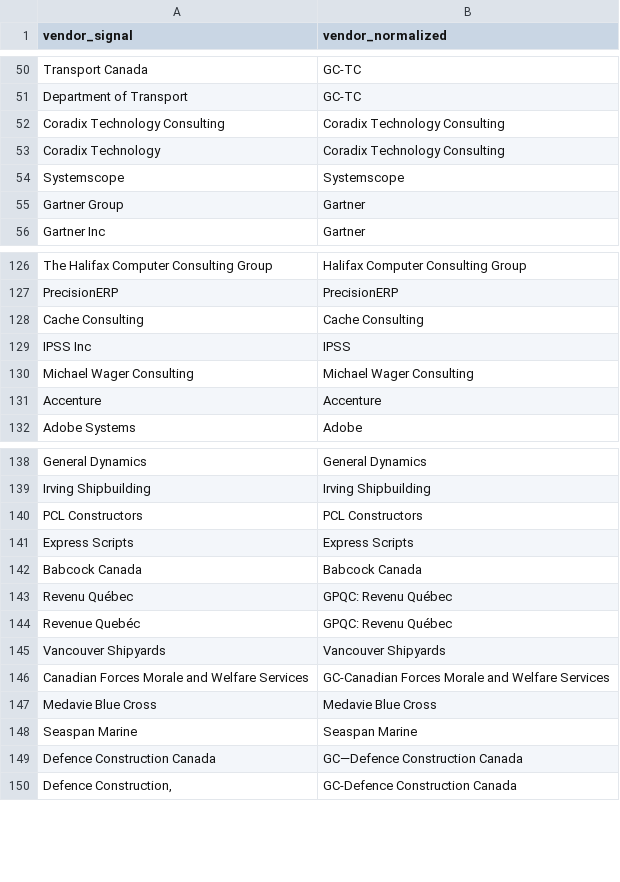
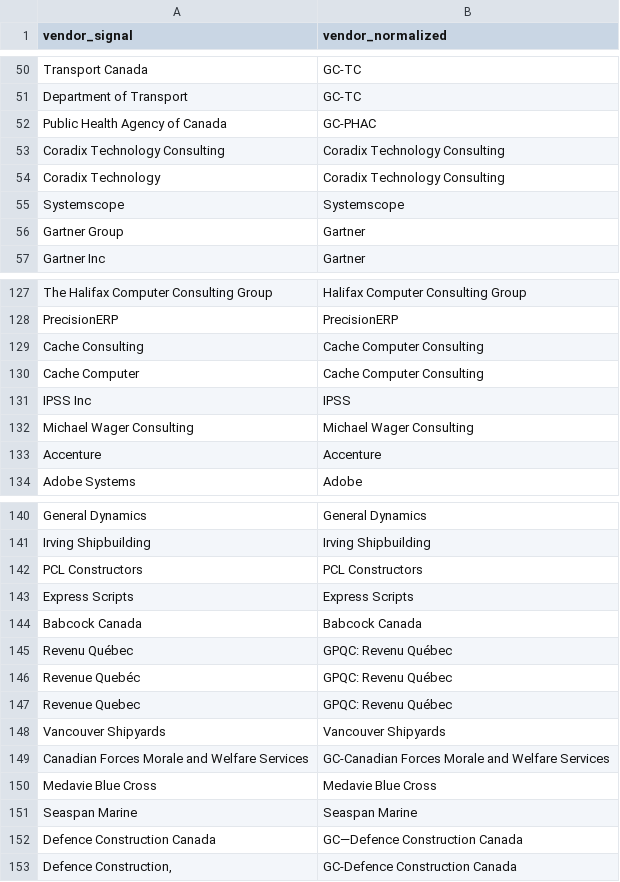
Before and after one commit to lchski/public-accounts-analysis, a CSV file: data/indices/vendors.csv, drawn as a sheet; only a part is shown, gaps mark what is left out; the diff covers the shown part only.

Commit message:
more normalized names!

```diff
--- a/data/indices/vendors.csv
+++ b/data/indices/vendors.csv
@@ -51,2 +51,3 @@ Transport Canada,GC-TC
 Department of Transport,GC-TC
+Public Health Agency of Canada,GC-PHAC
 Coradix Technology Consulting,Coradix Technology Consulting
@@ -127,3 +128,4 @@ The Halifax Computer Consulting Group,Halifax Computer Consulting Group
 PrecisionERP,PrecisionERP
-Cache Consulting,Cache Consulting
+Cache Consulting,Cache Computer Consulting
+Cache Computer,Cache Computer Consulting
 IPSS Inc,IPSS
@@ -144,2 +146,3 @@ Revenu Québec,GPQC: Revenu Québec
 Revenue Quebéc,GPQC: Revenu Québec
+Revenue Quebec,GPQC: Revenu Québec
 Vancouver Shipyards,Vancouver Shipyards
```
Also changed, not shown: 30 added rows elsewhere in this file, 1 other file.
